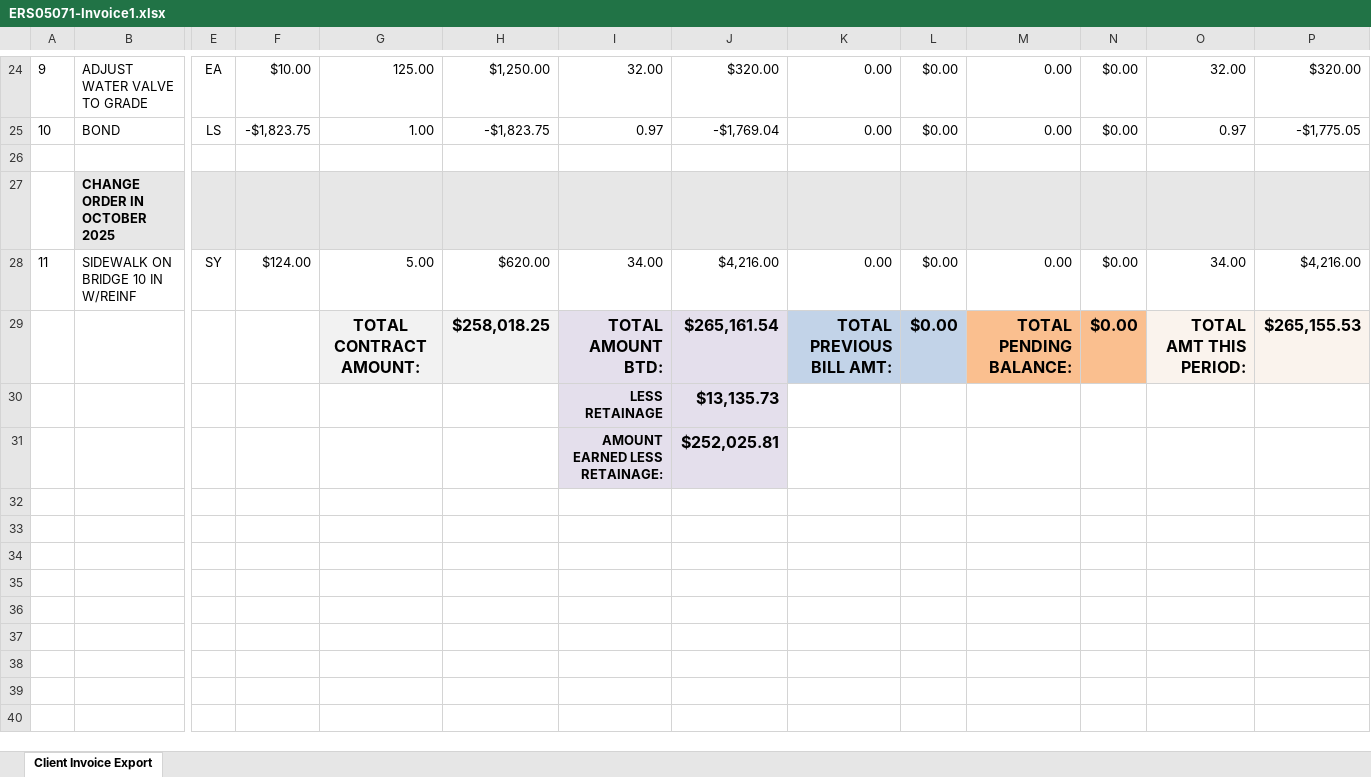
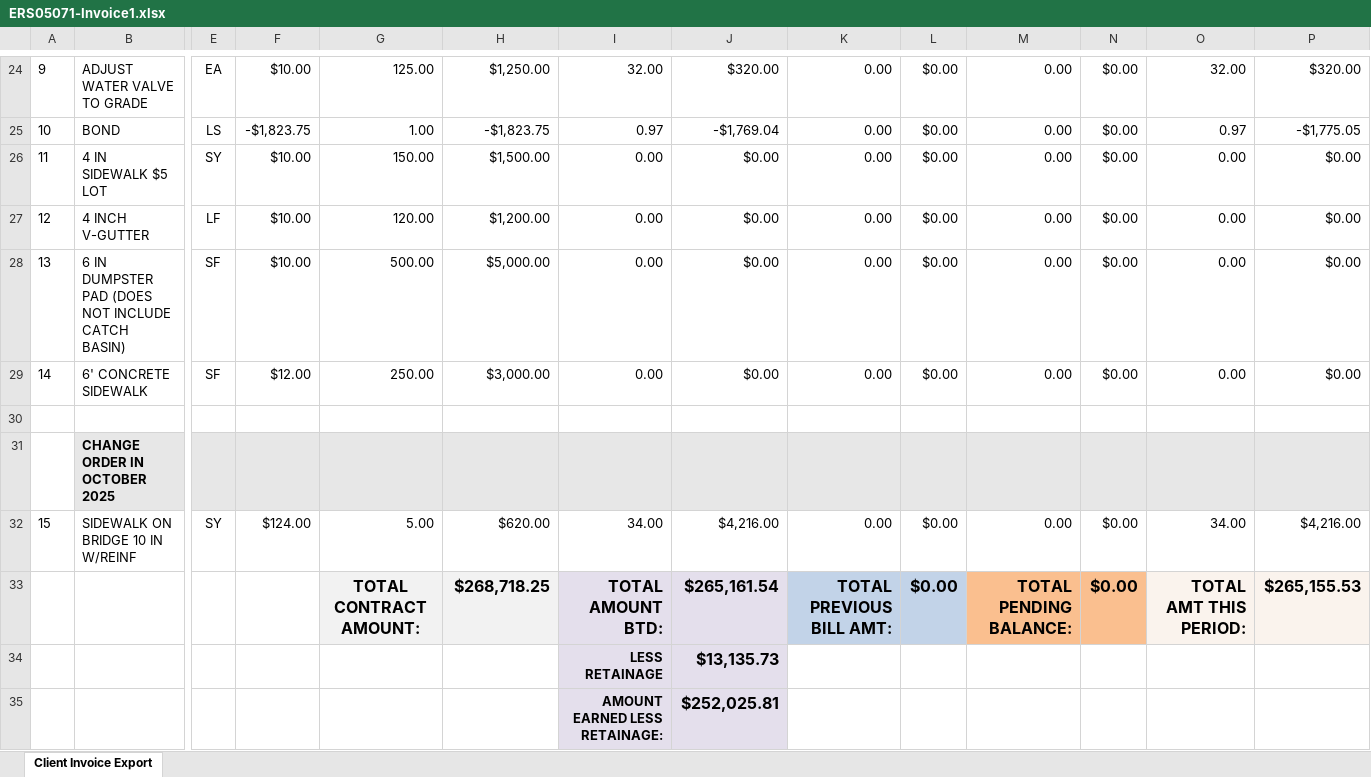
Before and after one commit to aaiglesias85/cag_concrete, an Excel workbook: public/uploads/invoice/ERS05071-Invoice1.xlsx, sheet Client Invoice Export, drawn as a sheet; only a part is shown, gaps mark what is left out; values as stored, in another font and other column widths than the file's, no borders; charts and pictures not drawn; addresses are those after the commit; rows hold the shown columns only; the diff names each change by its address in the sheet, - before the commit and + after, or states it on an @@ line.

```diff
--- a/public/uploads/invoice/ERS05071-Invoice1.xlsx (sheet Client Invoice Export)
+++ b/public/uploads/invoice/ERS05071-Invoice1.xlsx (sheet Client Invoice Export)
+row 26: 11 | 4 IN SIDEWALK $5 LOT | SY | $10.00 | 150.00 | $1,500.00 | 0.00 | $0.00 | 0.00 | $0.00 | 0.00 | $0.00 | 0.00 | $0.00
+row 27: 12 | 4 INCH V-GUTTER | LF | $10.00 | 120.00 | $1,200.00 | 0.00 | $0.00 | 0.00 | $0.00 | 0.00 | $0.00 | 0.00 | $0.00
+row 28: 13 | 6 IN DUMPSTER PAD (DOES NOT INCLUDE CATCH BASIN) | SF | $10.00 | 500.00 | $5,000.00 | 0.00 | $0.00 | 0.00 | $0.00 | 0.00 | $0.00 | 0.00 | $0.00
+row 29: 14 | 6' CONCRETE SIDEWALK | SF | $12.00 | 250.00 | $3,000.00 | 0.00 | $0.00 | 0.00 | $0.00 | 0.00 | $0.00 | 0.00 | $0.00
@@ column A renumbered in row 32 @@
-H33: $258,018.25
+H33: $268,718.25
```
Also changed, not shown: formulas that keep their value, 1 other file.
